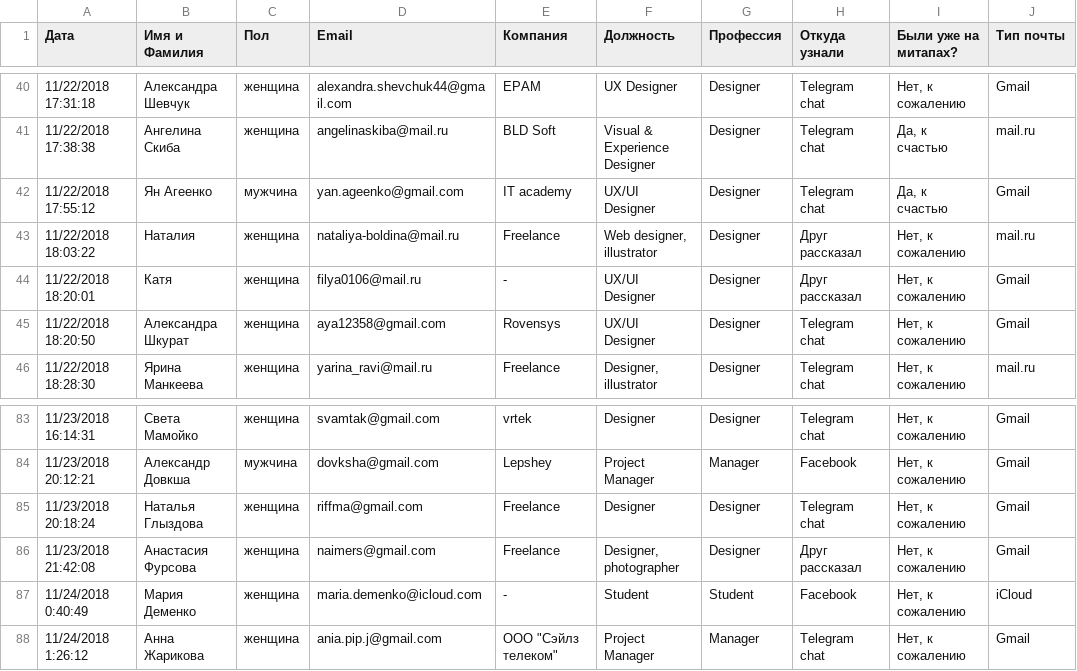
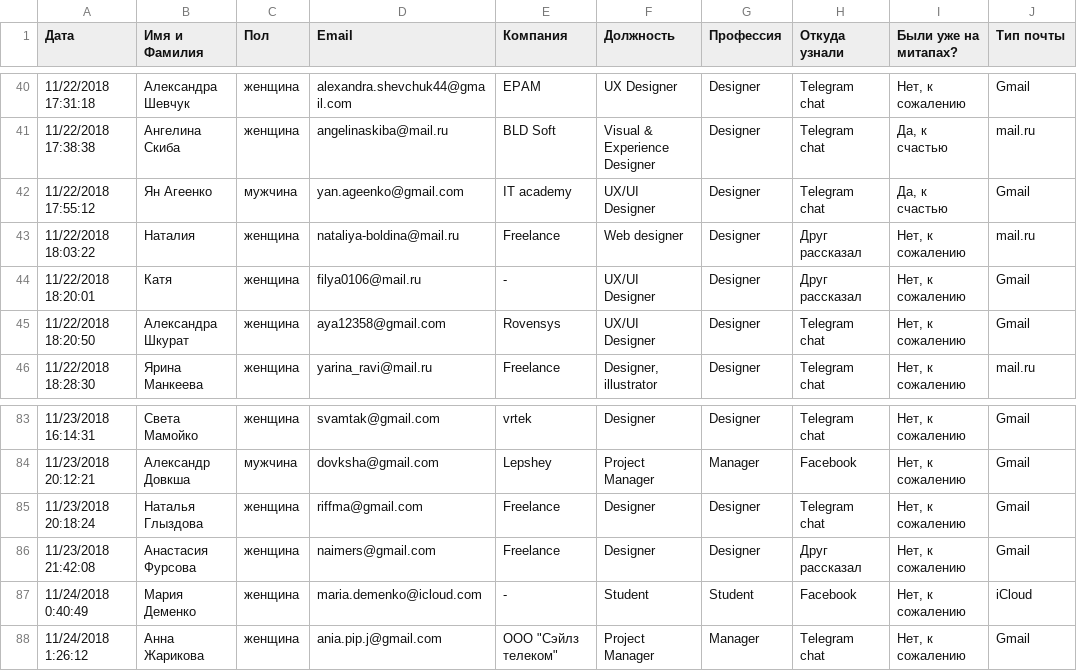
Before and after one commit to dorogenskaya/data-examples, a CSV file: 69pixles_doraby2.csv, drawn as a sheet; only a part is shown, gaps mark what is left out.

Commit message:
Add files via upload

```diff
--- a/69pixles_doraby2.csv
+++ b/69pixles_doraby2.csv
@@ -42,3 +42,3 @@
 11/22/2018 17:55:12,Ян Агеенко,мужчина,yan.ageenko@gmail.com,IT academy,UX/UI Designer,Designer,Telegram chat,"Да, к счастью",Gmail
-11/22/2018 18:03:22,Наталия ,женщина,nataliya-boldina@mail.ru,Freelance,"Web designer, illustrator",Designer,Друг рассказал,"Нет, к сожалению",mail.ru
+11/22/2018 18:03:22,Наталия ,женщина,nataliya-boldina@mail.ru,Freelance,Web designer,Designer,Друг рассказал,"Нет, к сожалению",mail.ru
 11/22/2018 18:20:01,Катя,женщина,filya0106@mail.ru,-,UX/UI Designer,Designer,Друг рассказал,"Нет, к сожалению",Gmail
@@ -85,3 +85,3 @@
 11/23/2018 20:18:24,Наталья Глыздова,женщина,riffma@gmail.com,Freelance,Designer,Designer,Telegram chat,"Нет, к сожалению",Gmail
-11/23/2018 21:42:08,Анастасия Фурсова,женщина,naimers@gmail.com,Freelance,"Designer, photographer ",Designer,Друг рассказал,"Нет, к сожалению",Gmail
+11/23/2018 21:42:08,Анастасия Фурсова,женщина,naimers@gmail.com,Freelance,Designer,Designer,Друг рассказал,"Нет, к сожалению",Gmail
 11/24/2018 0:40:49,Мария Деменко ,женщина,maria.demenko@icloud.com,-,Student,Student,Facebook,"Нет, к сожалению",iCloud
```
